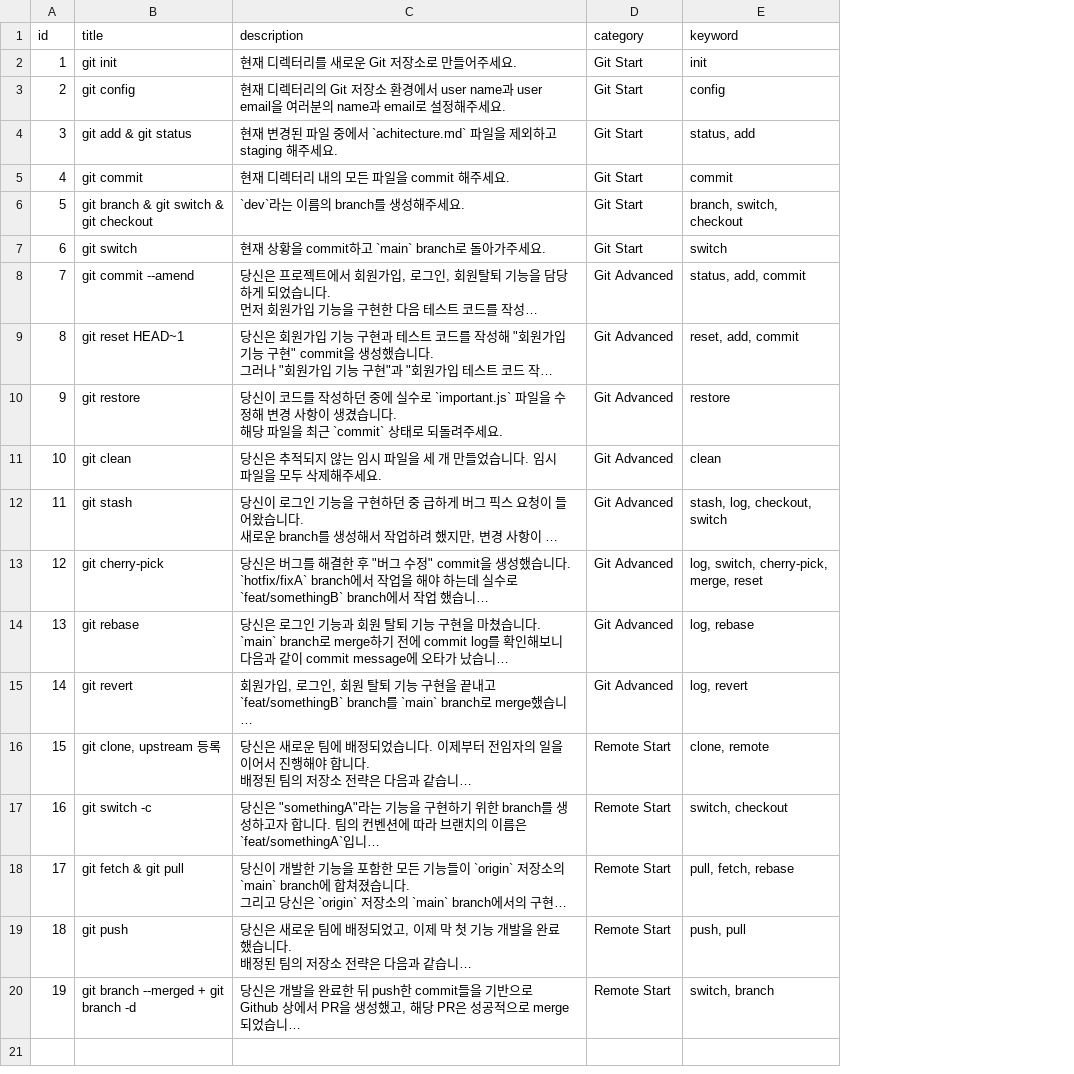
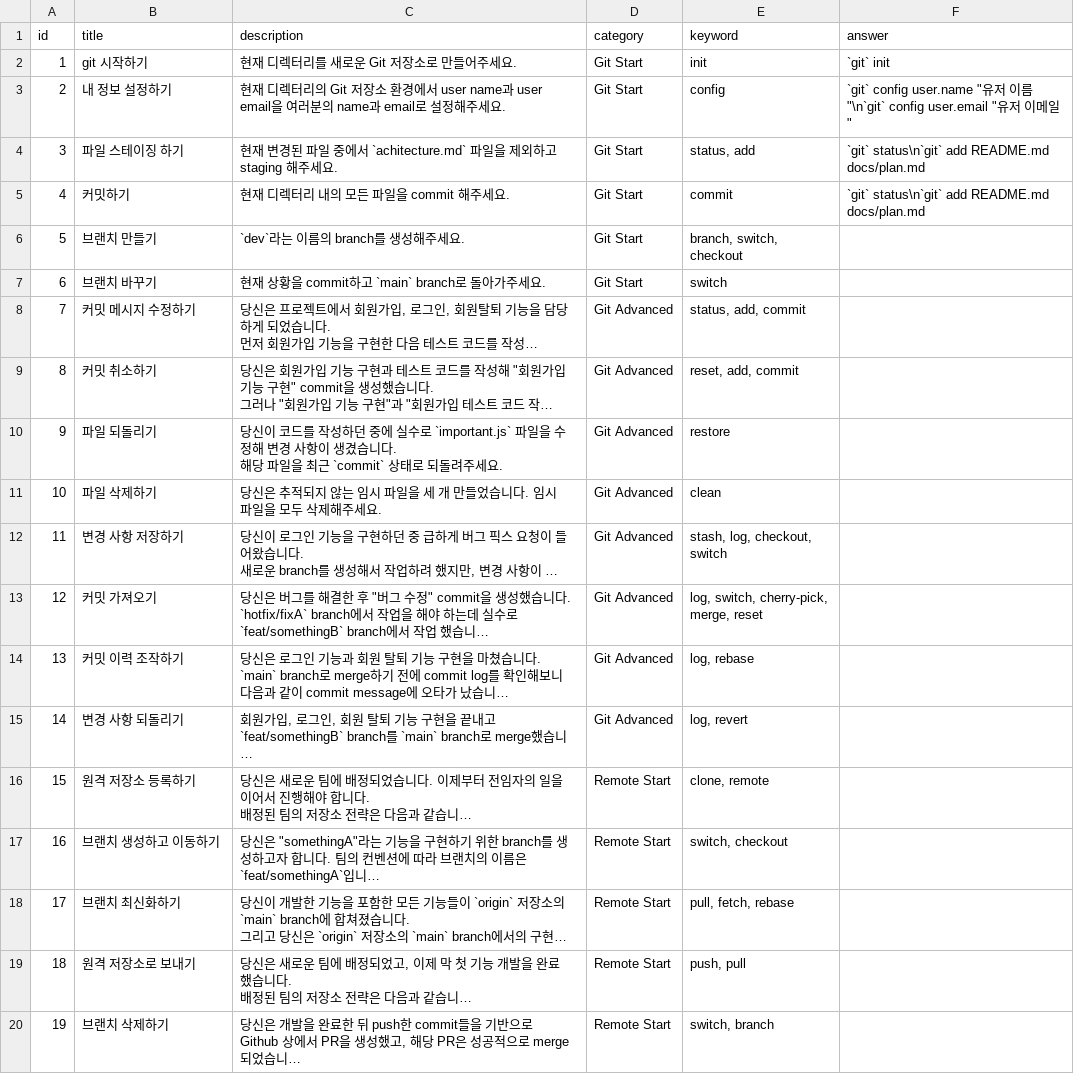
Before and after one commit to boostcampwm2023/web01-GitChallenge, a CSV file: packages/backend/git-challenge-quiz.csv, drawn as a sheet; long unchanged cells end in …; the diff names each change by its address in the sheet, - before the commit and + after, or states it on an @@ line.

Commit message:
docs: quiz 최신화
[#9]

```diff
--- a/packages/backend/git-challenge-quiz.csv
+++ b/packages/backend/git-challenge-quiz.csv
+column F (answer), rows 2-5: `git` init | `git` config user.name "유저 이름"\n`git` config user.email "유저 이메일" | `git` status\n`git` add README.md docs/plan.md | `git` status\n`git` add README.md docs/plan.md
-B2 (title): git init
+B2 (title): git 시작하기
-B3 (title): git config
+B3 (title): 내 정보 설정하기
-B4 (title): git add & git status
+B4 (title): 파일 스테이징 하기
-B5 (title): git commit
+B5 (title): 커밋하기
-B6 (title): git branch & git switch & git checkout
+B6 (title): 브랜치 만들기
-B7 (title): git switch
+B7 (title): 브랜치 바꾸기
-B8 (title): git commit --amend
+B8 (title): 커밋 메시지 수정하기
-B9 (title): git reset HEAD~1
+B9 (title): 커밋 취소하기
-B10 (title): git restore
+B10 (title): 파일 되돌리기
-B11 (title): git clean
+B11 (title): 파일 삭제하기
-B12 (title): git stash
+B12 (title): 변경 사항 저장하기
-B13 (title): git cherry-pick
+B13 (title): 커밋 가져오기
-B14 (title): git rebase
+B14 (title): 커밋 이력 조작하기
-B15 (title): git revert
+B15 (title): 변경 사항 되돌리기
-B16 (title): git clone, upstream 등록
+B16 (title): 원격 저장소 등록하기
-B17 (title): git switch -c
+B17 (title): 브랜치 생성하고 이동하기
-B18 (title): git fetch & git pull
+B18 (title): 브랜치 최신화하기
-B19 (title): git push
+B19 (title): 원격 저장소로 보내기
-B20 (title): git branch --merged + git branch -d
+B20 (title): 브랜치 삭제하기
```
